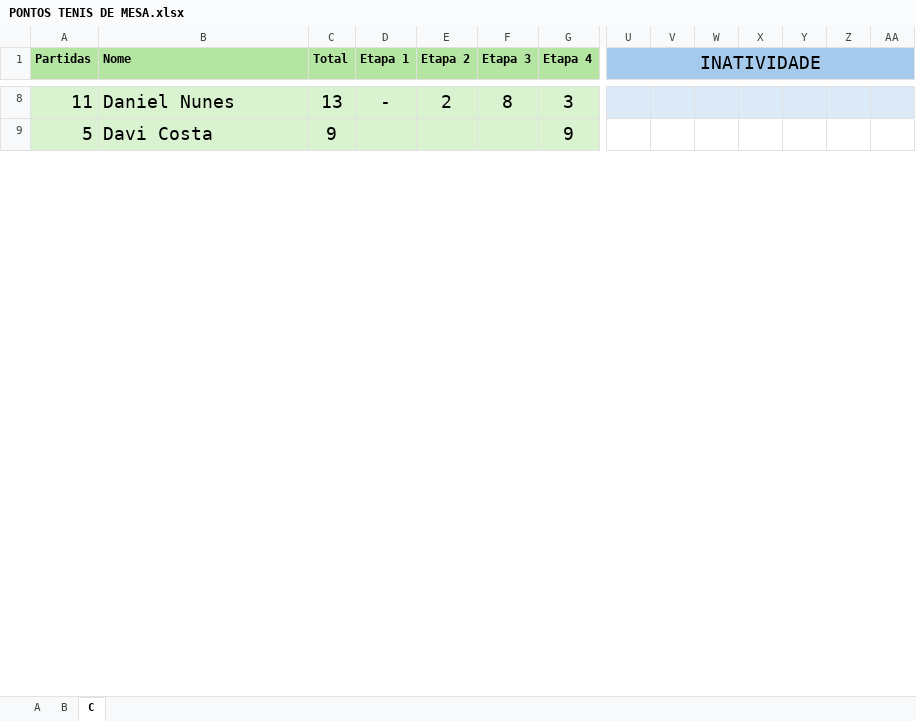
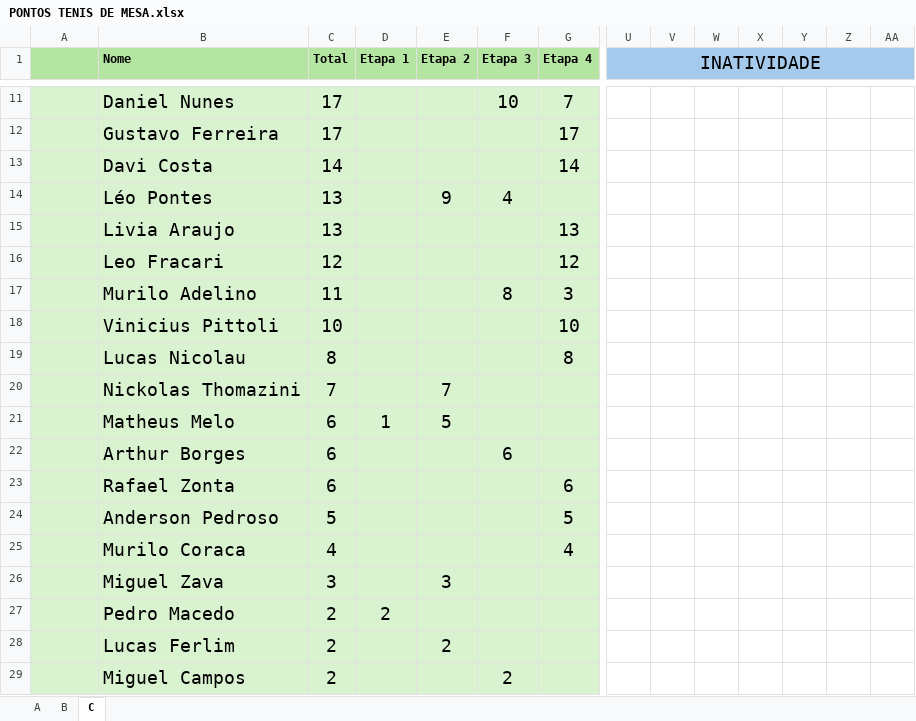
Before and after one commit to VPittoli/TenisDeMesaSJBV_Pontuacao, an Excel workbook: PONTOS TENIS DE MESA.xlsx, sheet C, drawn as a sheet; only a part is shown, gaps mark what is left out; values as stored, in another font and other column widths than the file's, no borders; addresses are those after the commit; rows hold the shown columns only; the diff covers the shown part only; the diff names each change by its address in the sheet, - before the commit and + after, or states it on an @@ line.

```diff
--- a/PONTOS TENIS DE MESA.xlsx (sheet C)
+++ b/PONTOS TENIS DE MESA.xlsx (sheet C)
-A1: Partidas
+A1: (empty)
-A11: 11
+A11: (empty)
-C11 (Total): 13
+C11 (Total): 17
-D11 (Etapa 1): -
+D11 (Etapa 1): (empty)
-E11 (Etapa 2): 2
+E11 (Etapa 2): (empty)
-F11 (Etapa 3): 8
+F11 (Etapa 3): 10
-G11 (Etapa 4): 3
+G11 (Etapa 4): 7
-U11:AA11 fill: #DCEAF7
+U11:AA11 fill: none
+row 12:  | Gustavo Ferreira | 17 |  |  |  | 17
-A13: 5
+A13: (empty)
-C13 (Total): 9
+C13 (Total): 14
-G13 (Etapa 4): 9
+G13 (Etapa 4): 14
+row 14:  | Léo Pontes | 13 |  | 9 | 4
+row 15:  | Livia Araujo | 13 |  |  |  | 13
+row 16:  | Leo Fracari | 12 |  |  |  | 12
+row 17:  | Murilo Adelino | 11 |  |  | 8 | 3
+row 18:  | Vinicius Pittoli | 10 |  |  |  | 10
+row 19:  | Lucas Nicolau | 8 |  |  |  | 8
+row 20:  | Nickolas Thomazini | 7 |  | 7
+row 21:  | Matheus Melo | 6 | 1 | 5
+row 22:  | Arthur Borges | 6 |  |  | 6
+row 23:  | Rafael Zonta | 6 |  |  |  | 6
+row 24:  | Anderson Pedroso | 5 |  |  |  | 5
+row 25:  | Murilo Coraca | 4 |  |  |  | 4
+row 26:  | Miguel Zava | 3 |  | 3
+row 27:  | Pedro Macedo | 2 | 2
+row 28:  | Lucas Ferlim | 2 |  | 2
+row 29:  | Miguel Campos | 2 |  |  | 2
```
Also changed, not shown: 12 added rows, 29 removed rows, 101 edited cells and cell formats elsewhere in this sheet, sheet B, sheet A, formulas that keep their value, 4 other files.
